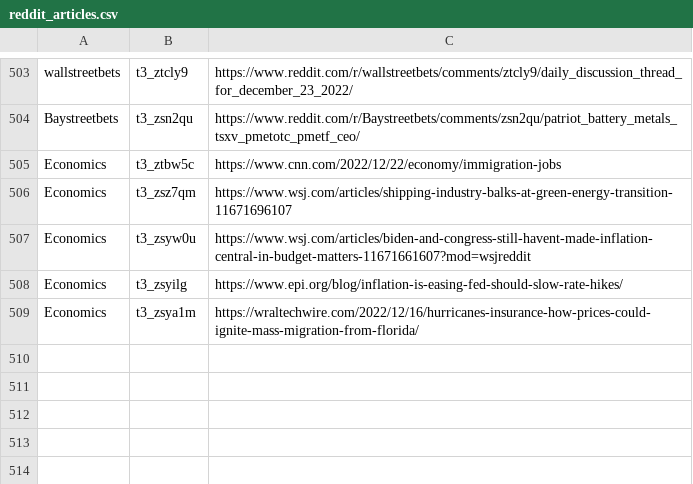
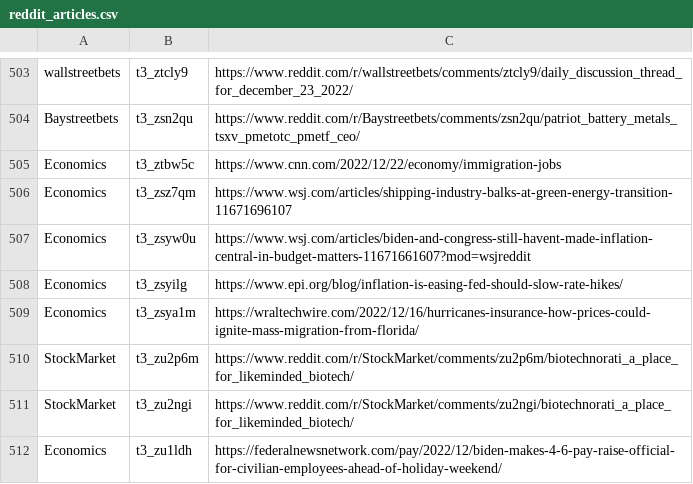
Before and after one commit to dli-invest/stonk_events, a CSV file: data/reddit/reddit_articles.csv, drawn as a sheet; only a part is shown, gaps mark what is left out.

```diff
--- a/data/reddit/reddit_articles.csv
+++ b/data/reddit/reddit_articles.csv
@@ -509 +509,4 @@ Economics,t3_zsyilg,https://www.epi.org/blog/inflation-is-easing-fed-should-slow
 Economics,t3_zsya1m,https://wraltechwire.com/2022/12/16/hurricanes-insurance-how-prices-could-ignite-mass-migration-from-florida/
+StockMarket,t3_zu2p6m,https://www.reddit.com/r/StockMarket/comments/zu2p6m/biotechnorati_a_place_for_likeminded_biotech/
+StockMarket,t3_zu2ngi,https://www.reddit.com/r/StockMarket/comments/zu2ngi/biotechnorati_a_place_for_likeminded_biotech/
+Economics,t3_zu1ldh,https://federalnewsnetwork.com/pay/2022/12/biden-makes-4-6-pay-raise-official-for-civilian-employees-ahead-of-holiday-weekend/
```
Also changed, not shown: 2 other files.
